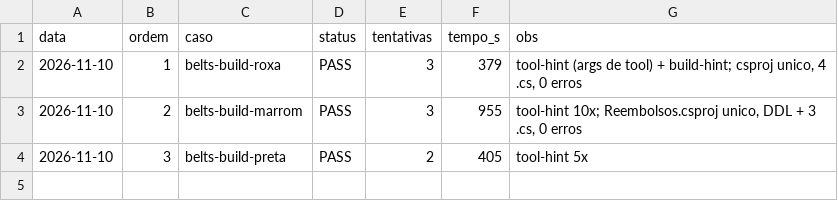
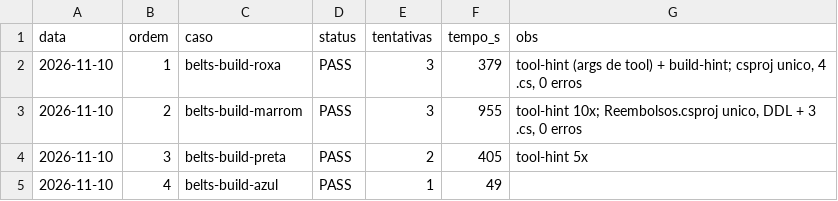
Before and after one commit to rocha83/OpenCodeBridge, a TSV file: LLAMA-OCODE-PURE/metrics/belts-focus.tsv, drawn as a sheet; the diff names each change by its address in the sheet, - before the commit and + after, or states it on an @@ line.

Commit message:
azul PASS (1a tentativa, 49s)

```diff
--- a/LLAMA-OCODE-PURE/metrics/belts-focus.tsv
+++ b/LLAMA-OCODE-PURE/metrics/belts-focus.tsv
+row 5: 2026-11-10 | 4 | belts-build-azul | PASS | 1 | 49
```
